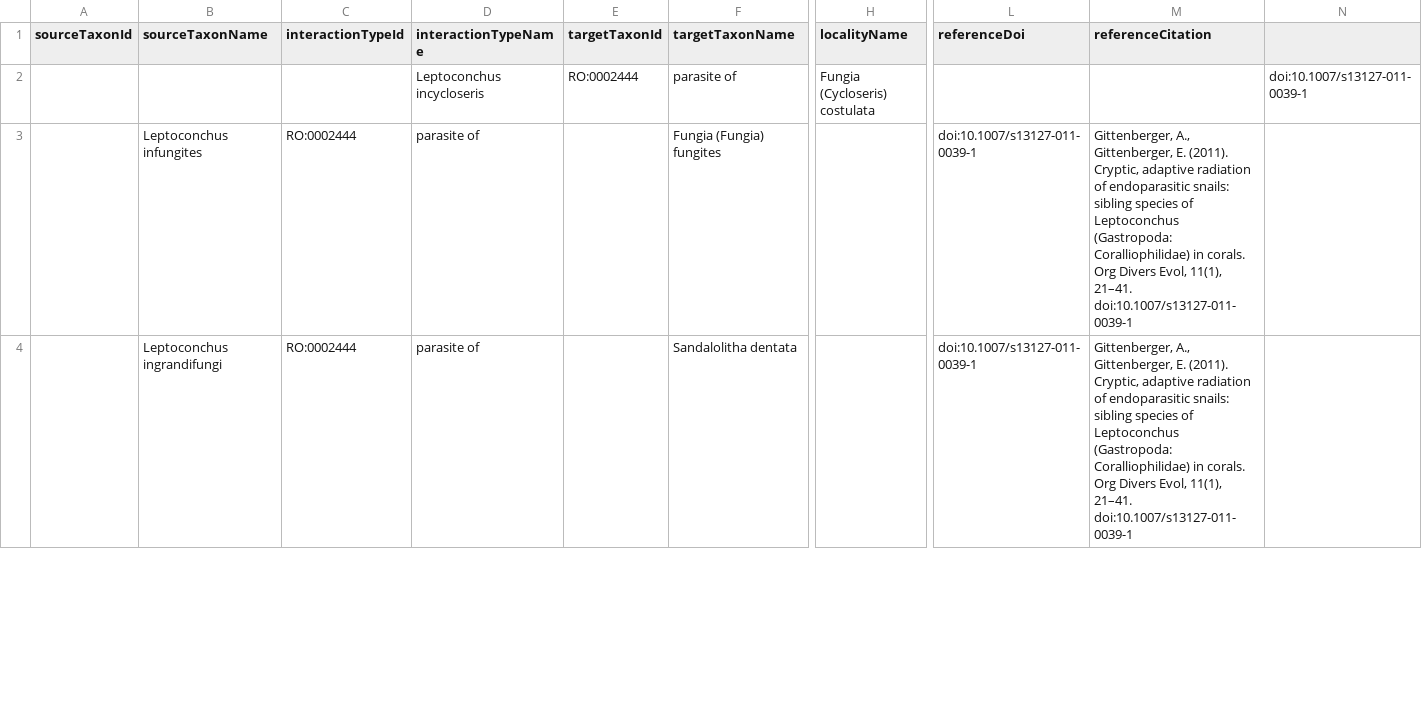
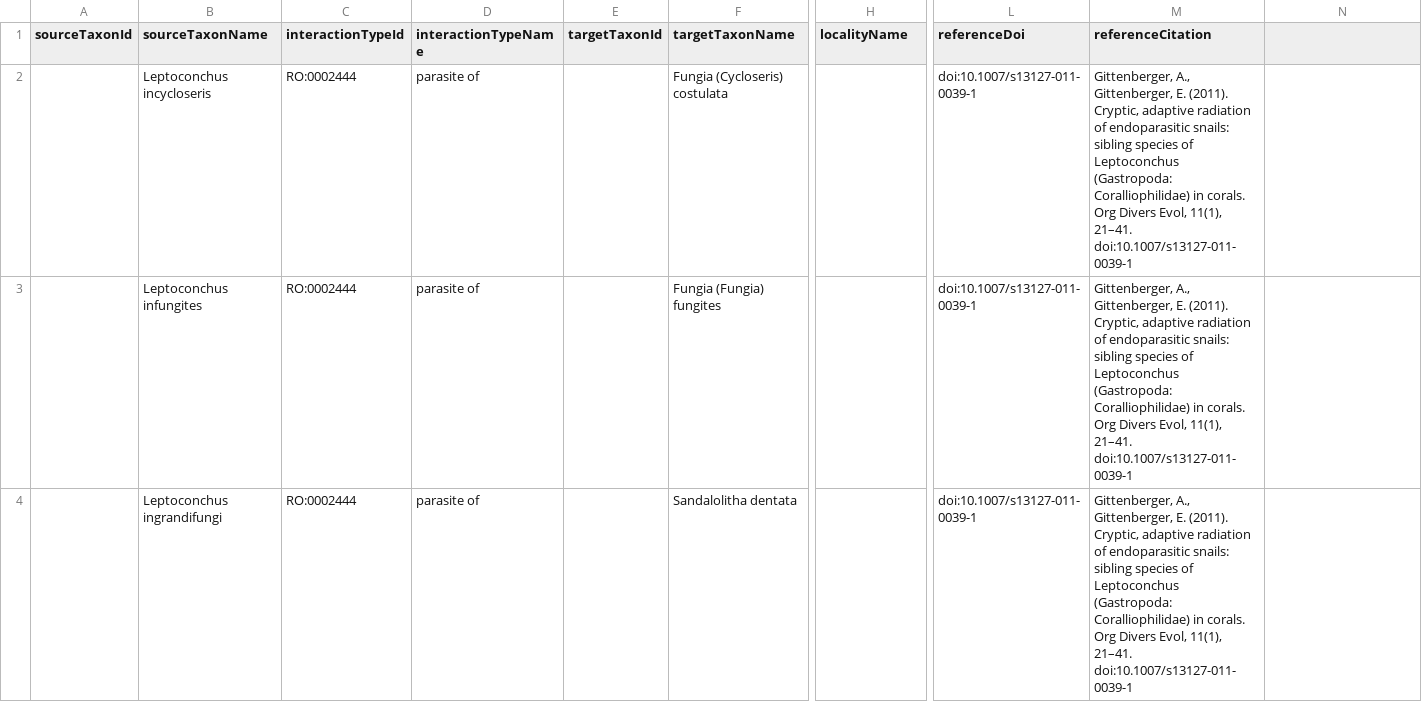
Before and after one commit to globalbioticinteractions/template-dataset, a TSV file: interactions.tsv, drawn as a sheet; only a part is shown, gaps mark what is left out; removed rows and columns are numbered as before the commit, all else as after; rows hold the shown columns only; the diff names each change by its address in the sheet, - before the commit and + after, or states it on an @@ line.

Commit message:
revert

```diff
--- a/interactions.tsv
+++ b/interactions.tsv
-row 2:  |  |  | Leptoconchus incycloseris | RO:0002444 | parasite of | Fungia (Cycloseris) costulata |  |  | doi:10.1007/s13127-011-0039-1
+row 2:  | Leptoconchus incycloseris | RO:0002444 | parasite of |  | Fungia (Cycloseris) costulata |  | doi:10.1007/s13127-011-0039-1 | Gittenberger, A., Gittenberger, E. (2011). Cryptic, adaptive radiation of endoparasitic snails: sibling species of Leptoconchus (Gastropoda: Coralliophilidae) in corals. Org Divers Evol, 11(1), 21–41. doi:10.1007/s13127-011-0039-1
```
